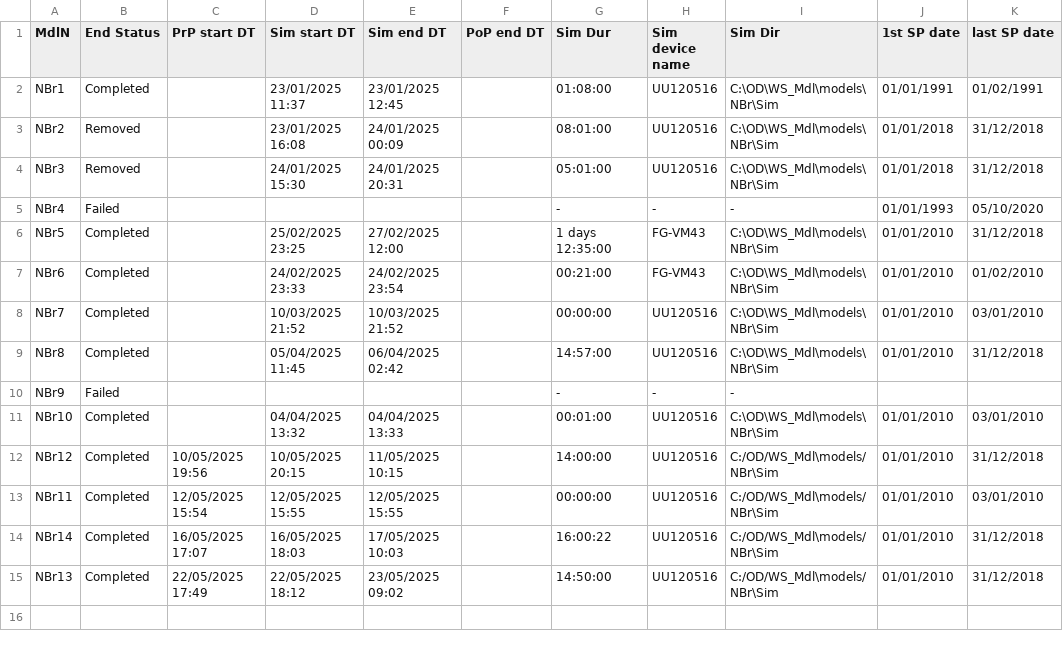
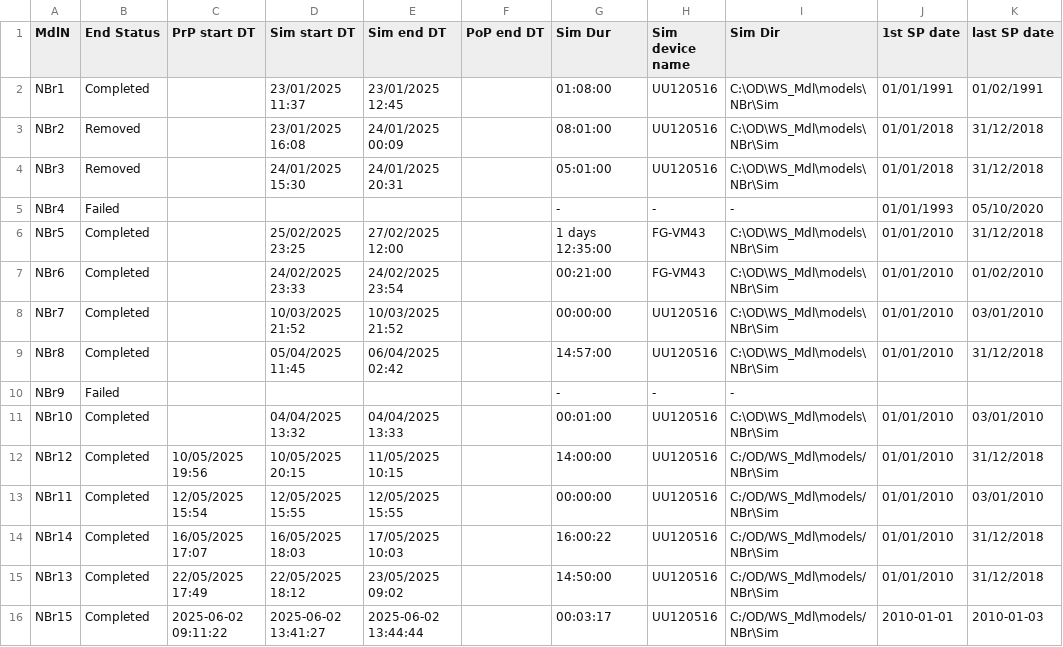
Before and after one commit to Ydrolog/WS_Mdl, a CSV file: Mng/log.csv, drawn as a sheet.

```diff
--- a/Mng/log.csv
+++ b/Mng/log.csv
@@ -15 +15,2 @@ NBr14,Completed,16/05/2025 17:07,16/05/2025 18:03,17/05/2025 10:03,,16:00:22,UU1
 NBr13,Completed,22/05/2025 17:49,22/05/2025 18:12,23/05/2025 09:02,,14:50:00,UU120516,C:/OD/WS_Mdl\models/NBr\Sim,01/01/2010,31/12/2018
+NBr15,Completed,2025-06-02 09:11:22,2025-06-02 13:41:27,2025-06-02 13:44:44,,00:03:17,UU120516,C:/OD/WS_Mdl\models/NBr\Sim,2010-01-01,2010-01-03
```
Also changed, not shown: 12 other files.
